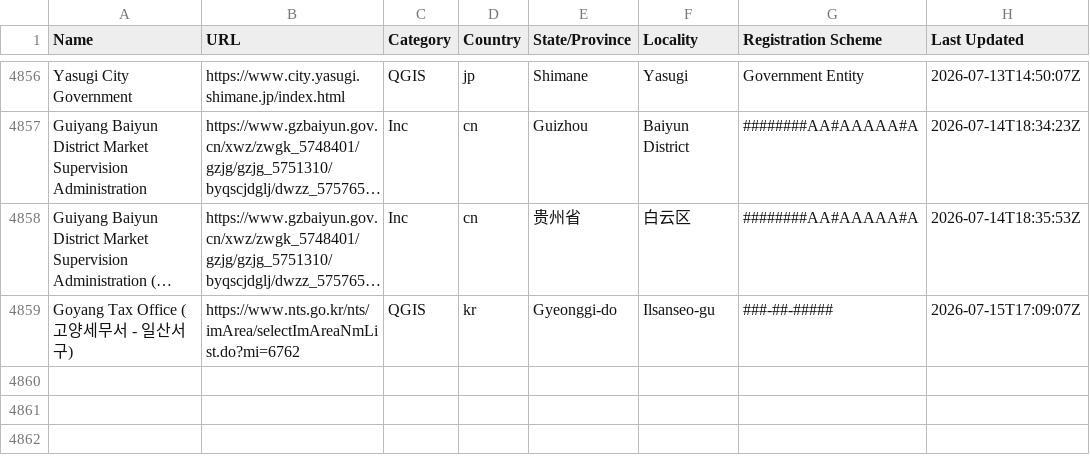
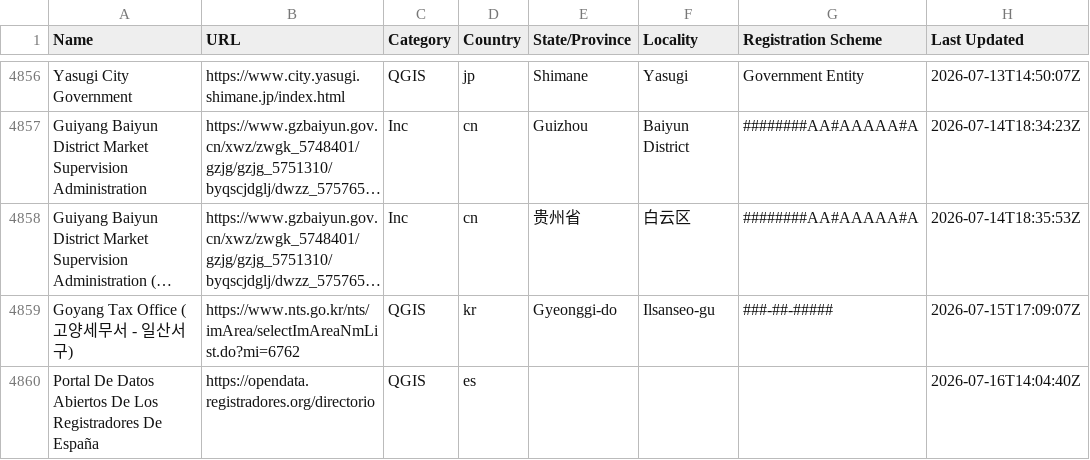
Before and after one commit to digicert/reports, a CSV file: validation-sources/validation-sources.csv, drawn as a sheet; only a part is shown, gaps mark what is left out; long unchanged cells end in …; the diff names each change by its address in the sheet, - before the commit and + after, or states it on an @@ line.

Commit message:
update validation sources csv

```diff
--- a/validation-sources/validation-sources.csv
+++ b/validation-sources/validation-sources.csv
+row 4860: Portal De Datos Abiertos De Los Registradores De España | https://opendata.registradores.org/directorio | QGIS | es |  |  |  | 2026-07-16T14:04:40Z
```
